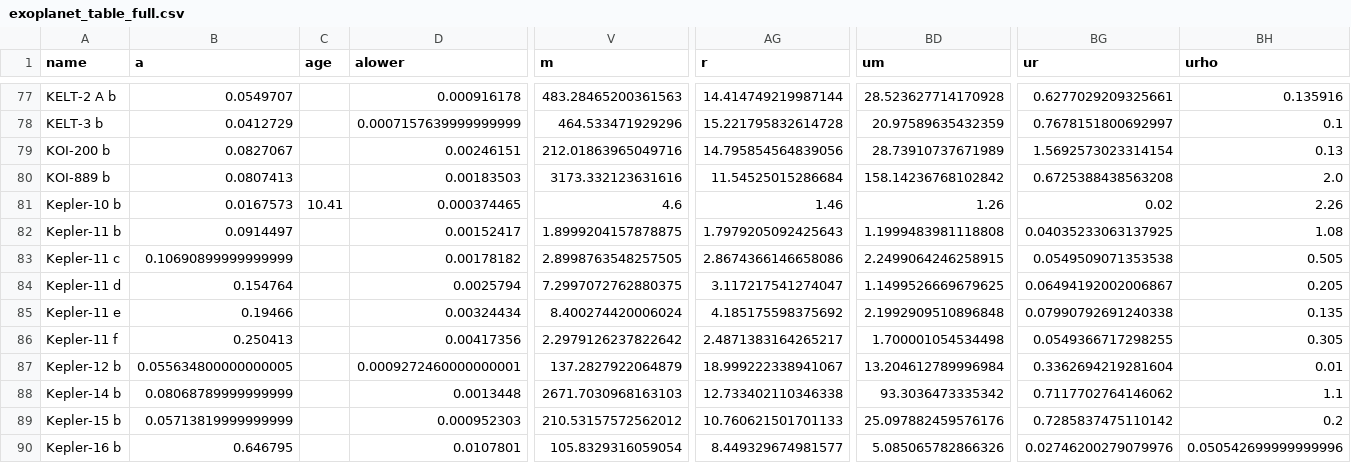
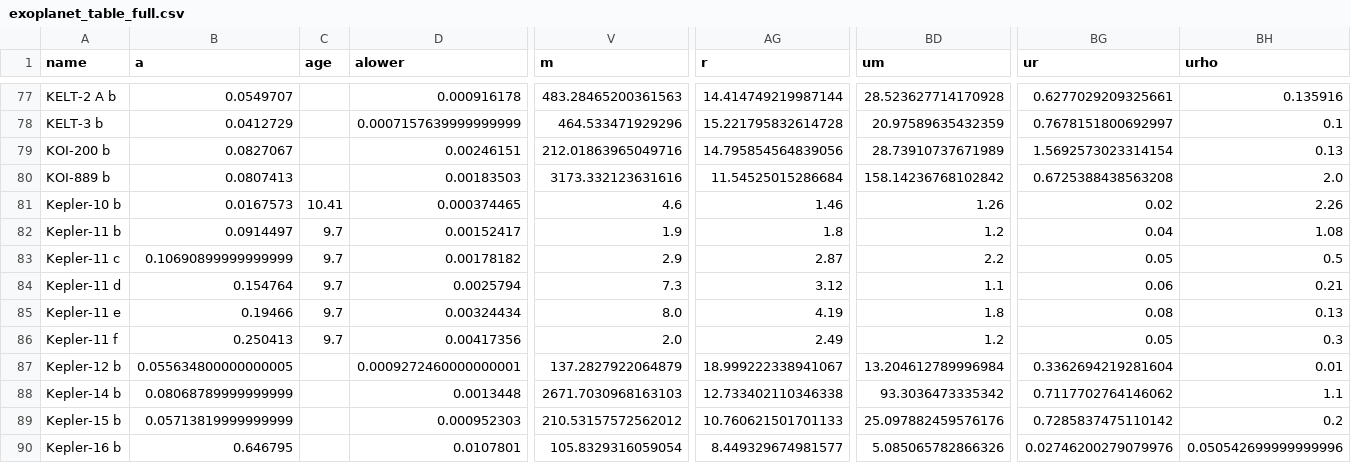
Before and after one commit to sealauren/mrf, a CSV file: exoplanet_table_full.csv, drawn as a sheet; only a part is shown, gaps mark what is left out; the diff names each change by its address in the sheet, - before the commit and + after, or states it on an @@ line.

```diff
--- a/exoplanet_table_full.csv
+++ b/exoplanet_table_full.csv
-C82:C86 (age): (empty)
+C82:C86 (age): 9.7
-V82 (m): 1.8999204157878875
+V82 (m): 1.9
-AG82 (r): 1.7979205092425643
+AG82 (r): 1.8
-BD82 (um): 1.1999483981118808
+BD82 (um): 1.2
-BG82 (ur): 0.04035233063137925
+BG82 (ur): 0.04
-V83 (m): 2.8998763548257505
+V83 (m): 2.9
-AG83 (r): 2.8674366146658086
+AG83 (r): 2.87
-BD83 (um): 2.2499064246258915
+BD83 (um): 2.2
-BG83 (ur): 0.0549509071353538
+BG83 (ur): 0.05
-BH83 (urho): 0.505
+BH83 (urho): 0.5
-V84 (m): 7.2997072762880375
+V84 (m): 7.3
-AG84 (r): 3.117217541274047
+AG84 (r): 3.12
-BD84 (um): 1.1499526669679625
+BD84 (um): 1.1
-BG84 (ur): 0.06494192002006867
+BG84 (ur): 0.06
-BH84 (urho): 0.205
+BH84 (urho): 0.21
-V85 (m): 8.400274420006024
+V85 (m): 8.0
-AG85 (r): 4.185175598375692
+AG85 (r): 4.19
-BD85 (um): 2.1992909510896848
+BD85 (um): 1.8
-BG85 (ur): 0.07990792691240338
+BG85 (ur): 0.08
-BH85 (urho): 0.135
+BH85 (urho): 0.13
-V86 (m): 2.2979126237822642
+V86 (m): 2.0
-AG86 (r): 2.4871383164265217
+AG86 (r): 2.49
-BD86 (um): 1.700001054534498
+BD86 (um): 1.2
-BG86 (ur): 0.0549366717298255
+BG86 (ur): 0.05
-BH86 (urho): 0.305
+BH86 (urho): 0.3
```
Also changed, not shown: small_exoplanets.csv, 19 other files.
